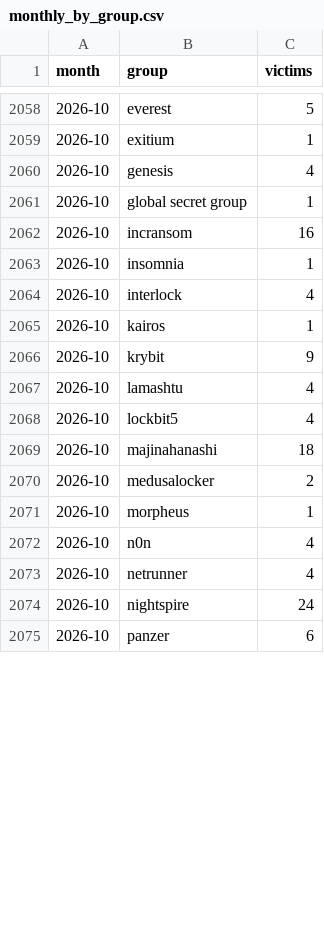
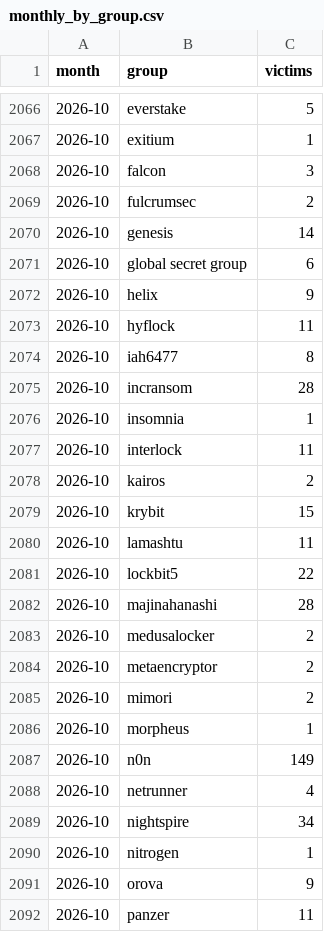
Before and after one commit to afosumanu/ransomware-economics, a CSV file: data/processed/monthly_by_group.csv, drawn as a sheet; only a part is shown, gaps mark what is left out; the diff covers the shown part only.

```diff
--- a/data/processed/monthly_by_group.csv
+++ b/data/processed/monthly_by_group.csv
@@ -2058,18 +2066,27 @@ month,group,victims
-2026-10,everest,5
+2026-10,everstake,5
 2026-10,exitium,1
-2026-10,genesis,4
-2026-10,global secret group,1
-2026-10,incransom,16
+2026-10,falcon,3
+2026-10,fulcrumsec,2
+2026-10,genesis,14
+2026-10,global secret group,6
+2026-10,helix,9
+2026-10,hyflock,11
+2026-10,iah6477,8
+2026-10,incransom,28
 2026-10,insomnia,1
-2026-10,interlock,4
-2026-10,kairos,1
-2026-10,krybit,9
-2026-10,lamashtu,4
-2026-10,lockbit5,4
-2026-10,majinahanashi,18
+2026-10,interlock,11
+2026-10,kairos,2
+2026-10,krybit,15
+2026-10,lamashtu,11
+2026-10,lockbit5,22
+2026-10,majinahanashi,28
 2026-10,medusalocker,2
+2026-10,metaencryptor,2
+2026-10,mimori,2
 2026-10,morpheus,1
-2026-10,n0n,4
+2026-10,n0n,149
 2026-10,netrunner,4
-2026-10,nightspire,24
-2026-10,panzer,6
+2026-10,nightspire,34
+2026-10,nitrogen,1
+2026-10,orova,9
+2026-10,panzer,11
```
Also changed, not shown: 22 added rows and 53 edited cells elsewhere in this file, data/processed/country_summary.csv, data/processed/monthly_by_country.csv, 1 other file.
